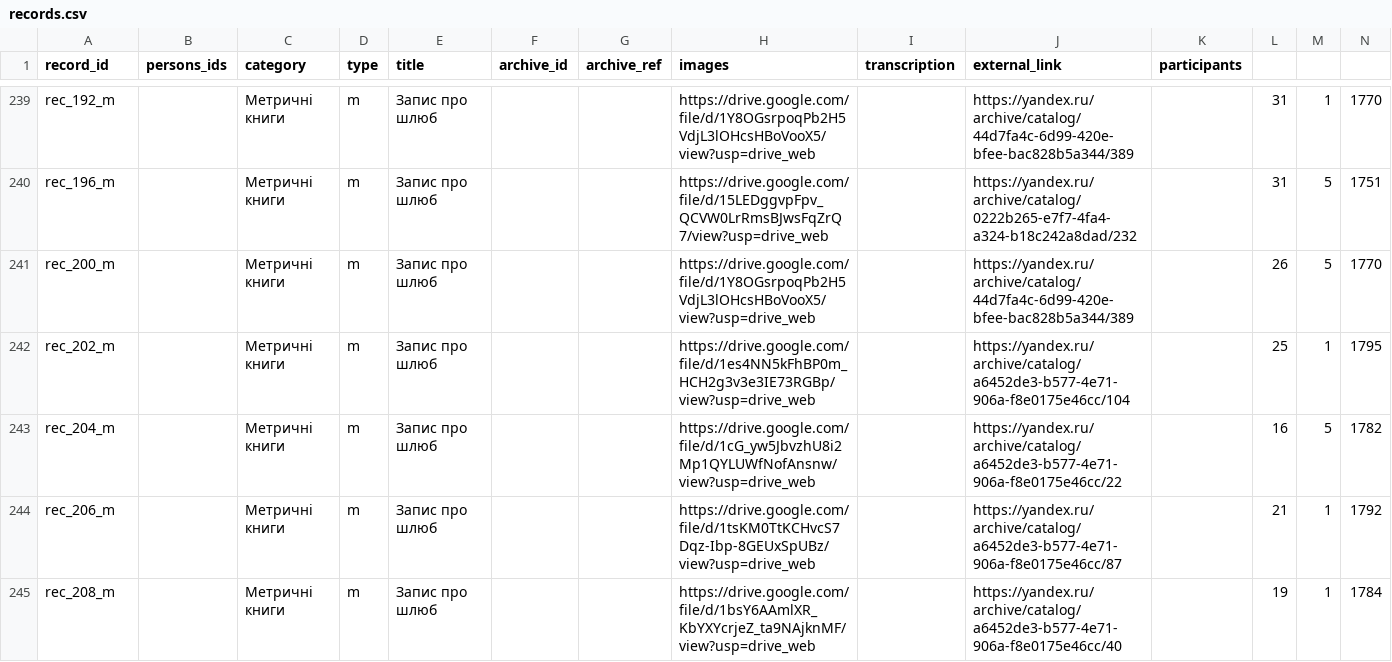
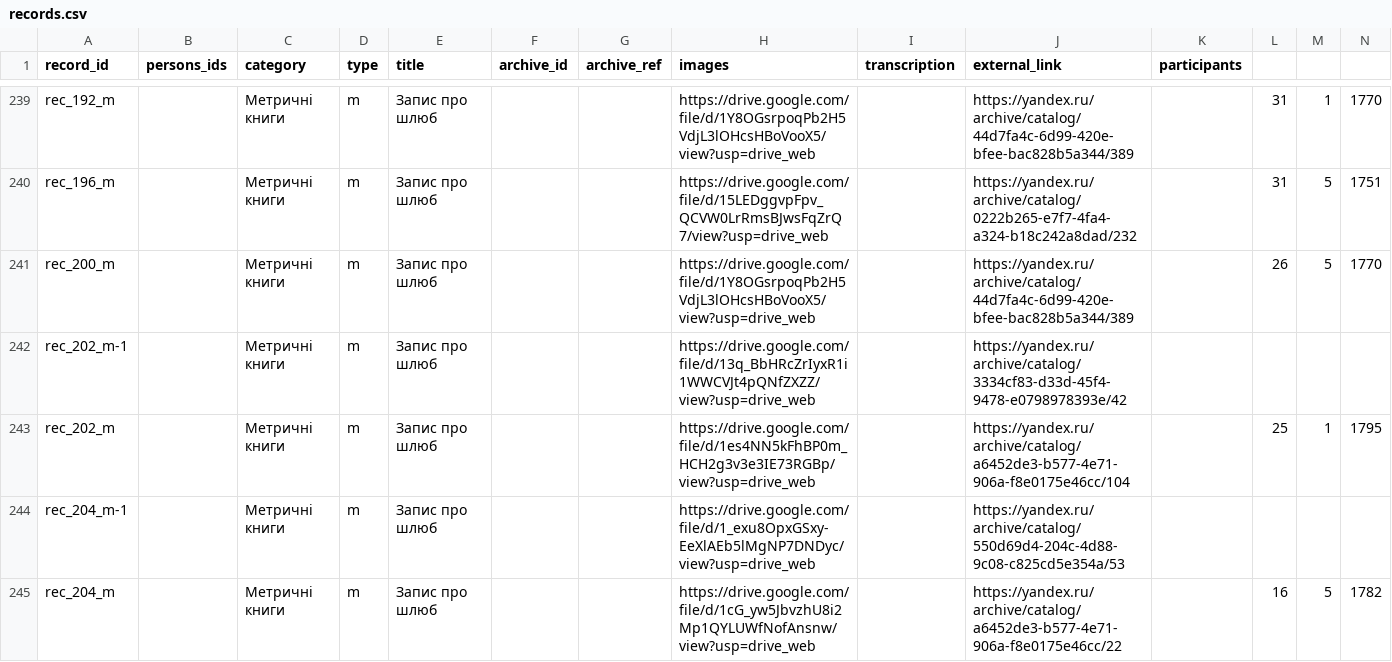
Before and after one commit to John7794/geneo, a CSV file: data/db/uk/records.csv, drawn as a sheet; only a part is shown, gaps mark what is left out; the shorter side is filled out with more unchanged rows; the diff covers the shown part only; the diff names each change by its address in the sheet, - before the commit and + after, or states it on an @@ line.

```diff
--- a/data/db/uk/records.csv
+++ b/data/db/uk/records.csv
+row 242: rec_202_m-1 |  | Метричні книги | m | Запис про шлюб |  |  | https://drive.google.com/file/d/13q_BbHRcZrIyxR1i1WWCVJt4pQNfZXZZ/view?usp=drive_web |  | https://yandex.ru/archive/catalog/3334cf83-d33d-45f4-9478-e0798978393e/42
+row 244: rec_204_m-1 |  | Метричні книги | m | Запис про шлюб |  |  | https://drive.google.com/file/d/1_exu8OpxGSxy-EeXlAEb5lMgNP7DNDyc/view?usp=drive_web |  | https://yandex.ru/archive/catalog/550d69d4-204c-4d88-9c08-c825cd5e354a/53
```
Also changed, not shown: 6 added rows elsewhere in this file, data/db/uk/basic.csv, data/db/uk/death.csv, 3 other files.
